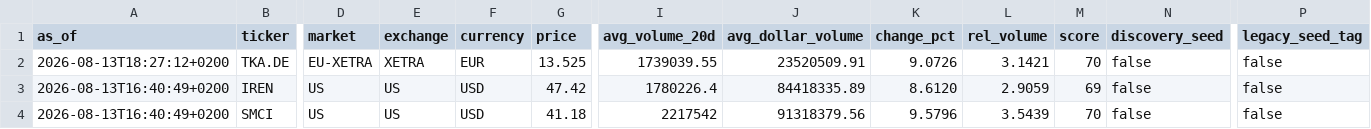
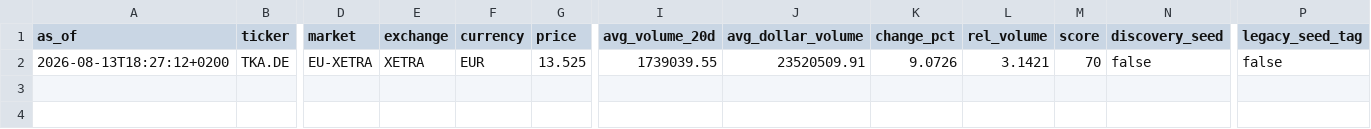
Before and after one commit to Toeffer/TradingJournal, a CSV file: data/research_snapshot.csv, drawn as a sheet; only a part is shown, gaps mark what is left out; rows hold the shown columns only; the diff names each change by its address in the sheet, - before the commit and + after, or states it on an @@ line.

```diff
--- a/data/research_snapshot.csv
+++ b/data/research_snapshot.csv
-row 3: 2026-08-13T16:40:49+0200 | IREN | US | US | USD | 47.42 | 1780226.4 | 84418335.89 | 8.6120 | 2.9059 | 69 | false | false
-row 4: 2026-08-13T16:40:49+0200 | SMCI | US | US | USD | 41.18 | 2217542 | 91318379.56 | 9.5796 | 3.5439 | 70 | false | false
```
Also changed, not shown: data/market_regime.csv, 4 other files.
